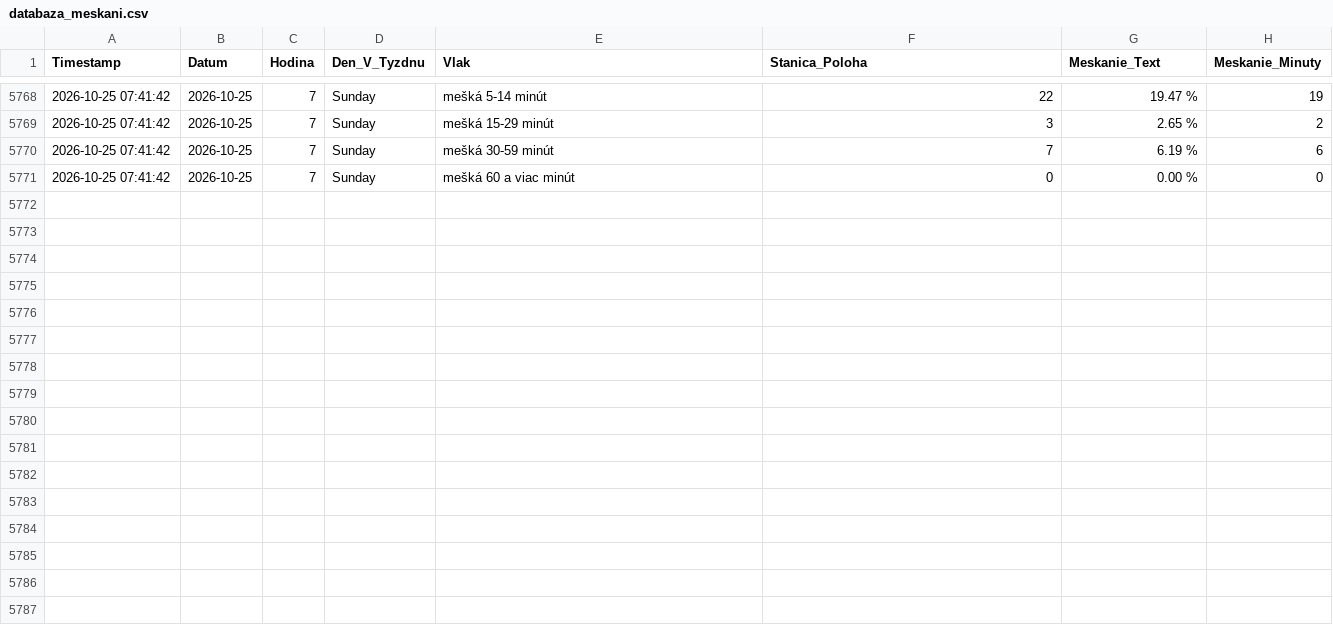
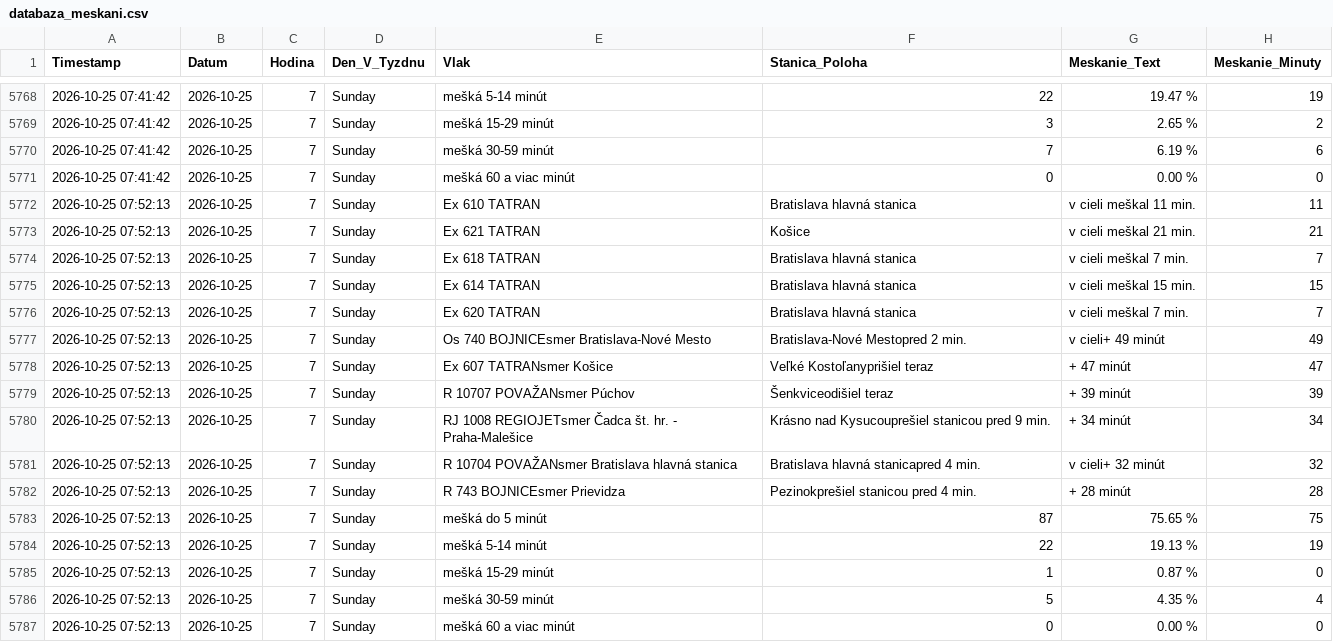
Before and after one commit to lalasonycierny/idos-meskanie, a CSV file: data/databaza_meskani.csv, drawn as a sheet; only a part is shown, gaps mark what is left out; the diff names each change by its address in the sheet, - before the commit and + after, or states it on an @@ line.

```diff
--- a/data/databaza_meskani.csv
+++ b/data/databaza_meskani.csv
+row 5772: 2026-10-25 07:52:13 | 2026-10-25 | 7 | Sunday | Ex 610 TATRAN | Bratislava hlavná stanica | v cieli meškal 11 min. | 11
+row 5773: 2026-10-25 07:52:13 | 2026-10-25 | 7 | Sunday | Ex 621 TATRAN | Košice | v cieli meškal 21 min. | 21
+row 5774: 2026-10-25 07:52:13 | 2026-10-25 | 7 | Sunday | Ex 618 TATRAN | Bratislava hlavná stanica | v cieli meškal 7 min. | 7
+row 5775: 2026-10-25 07:52:13 | 2026-10-25 | 7 | Sunday | Ex 614 TATRAN | Bratislava hlavná stanica | v cieli meškal 15 min. | 15
+row 5776: 2026-10-25 07:52:13 | 2026-10-25 | 7 | Sunday | Ex 620 TATRAN | Bratislava hlavná stanica | v cieli meškal 7 min. | 7
+row 5777: 2026-10-25 07:52:13 | 2026-10-25 | 7 | Sunday | Os 740 BOJNICEsmer Bratislava-Nové Mesto | Bratislava-Nové Mestopred 2 min. | v cieli+ 49 minút | 49
+row 5778: 2026-10-25 07:52:13 | 2026-10-25 | 7 | Sunday | Ex 607 TATRANsmer Košice | Veľké Kostoľanyprišiel teraz | + 47 minút | 47
+row 5779: 2026-10-25 07:52:13 | 2026-10-25 | 7 | Sunday | R 10707 POVAŽANsmer Púchov | Šenkviceodišiel teraz | + 39 minút | 39
+row 5780: 2026-10-25 07:52:13 | 2026-10-25 | 7 | Sunday | RJ 1008 REGIOJETsmer Čadca št. hr. - Praha-Malešice | Krásno nad Kysucouprešiel stanicou pred 9 min. | + 34 minút | 34
+row 5781: 2026-10-25 07:52:13 | 2026-10-25 | 7 | Sunday | R 10704 POVAŽANsmer Bratislava hlavná stanica | Bratislava hlavná stanicapred 4 min. | v cieli+ 32 minút | 32
+row 5782: 2026-10-25 07:52:13 | 2026-10-25 | 7 | Sunday | R 743 BOJNICEsmer Prievidza | Pezinokprešiel stanicou pred 4 min. | + 28 minút | 28
+row 5783: 2026-10-25 07:52:13 | 2026-10-25 | 7 | Sunday | mešká do 5 minút | 87 | 75.65 % | 75
+row 5784: 2026-10-25 07:52:13 | 2026-10-25 | 7 | Sunday | mešká 5-14 minút | 22 | 19.13 % | 19
+row 5785: 2026-10-25 07:52:13 | 2026-10-25 | 7 | Sunday | mešká 15-29 minút | 1 | 0.87 % | 0
+row 5786: 2026-10-25 07:52:13 | 2026-10-25 | 7 | Sunday | mešká 30-59 minút | 5 | 4.35 % | 4
+row 5787: 2026-10-25 07:52:13 | 2026-10-25 | 7 | Sunday | mešká 60 a viac minút | 0 | 0.00 % | 0
```
Also changed, not shown: statistiky/stanice_najcastejsie_nad15.csv, statistiky/stanice_najviac_meranych.csv, 34 other files.
